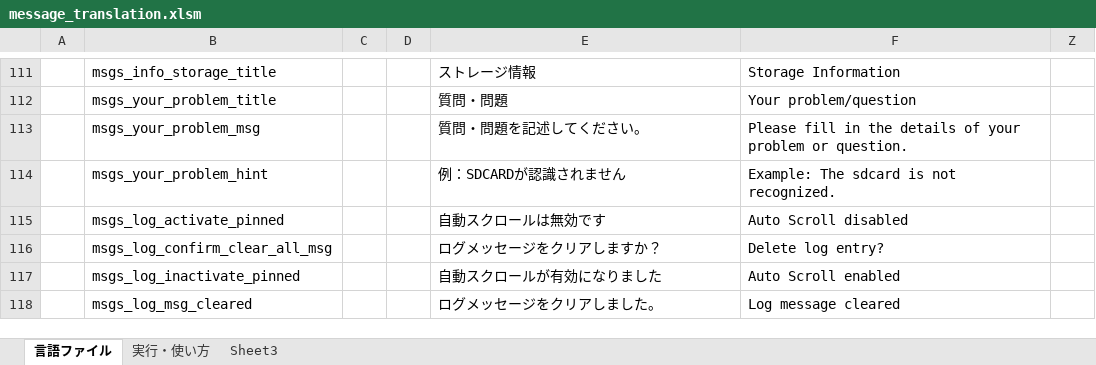
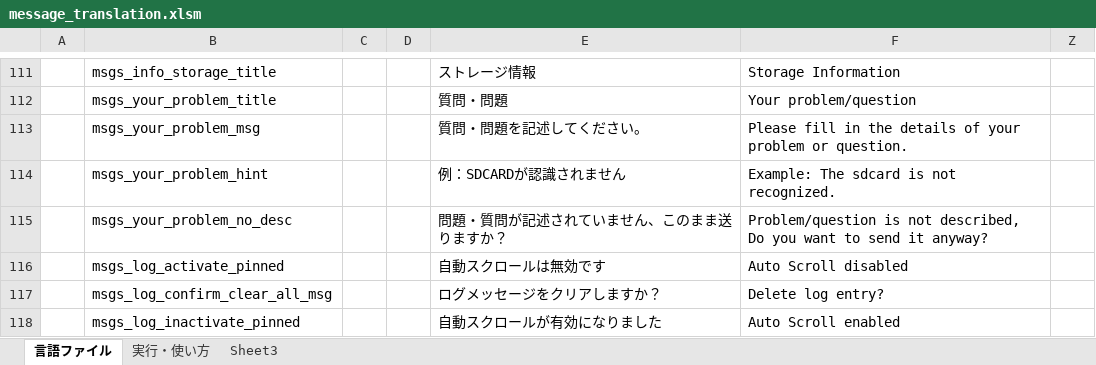
Before and after one commit to Sentaroh/SMBSync2, an Excel workbook: message_translation.xlsm, sheet 言語ファイル, drawn as a sheet; only a part is shown, gaps mark what is left out; the shorter side is filled out with more unchanged rows; values as stored, in another font and other column widths than the file's, no borders; charts and pictures not drawn; the diff names each change by its address in the sheet, - before the commit and + after, or states it on an @@ line.

```diff
--- a/message_translation.xlsm (sheet 言語ファイル)
+++ b/message_translation.xlsm (sheet 言語ファイル)
+row 115:  | msgs_your_problem_no_desc |  |  | 問題・質問が記述されていません、このまま送りますか？ | Problem/question is not described, Do you want to send it anyway?
```
Also changed, not shown: 3 other files.
